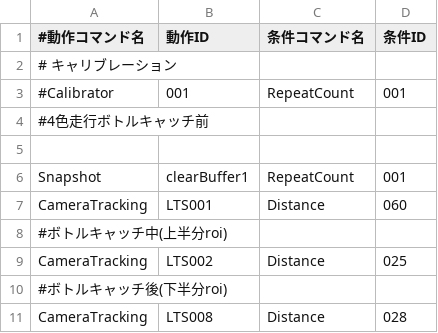
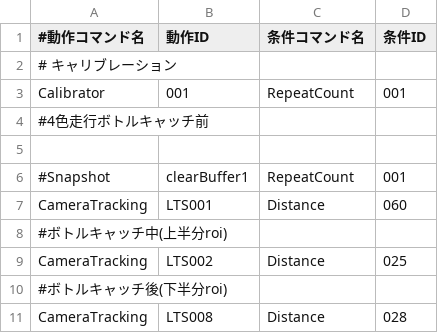
Before and after one commit to KatLab-MiyazakiUniv/etrobocon2026, a CSV file: datafiles/commands/Area/LineTraceLeft.csv, drawn as a sheet.

```diff
--- a/datafiles/commands/Area/LineTraceLeft.csv
+++ b/datafiles/commands/Area/LineTraceLeft.csv
@@ -2,6 +2,6 @@
 # キャリブレーション
-#Calibrator,001,RepeatCount,001
+Calibrator,001,RepeatCount,001
 #4色走行ボトルキャッチ前
 
-Snapshot,clearBuffer1,RepeatCount,001
+#Snapshot,clearBuffer1,RepeatCount,001
 CameraTracking,LTS001,Distance,060
```
Also changed, not shown: datafiles/commands/Area/RedBottleDeliveryLeft.csv, datafiles/commands/Motions/CameraTracking.csv, 4 other files.
